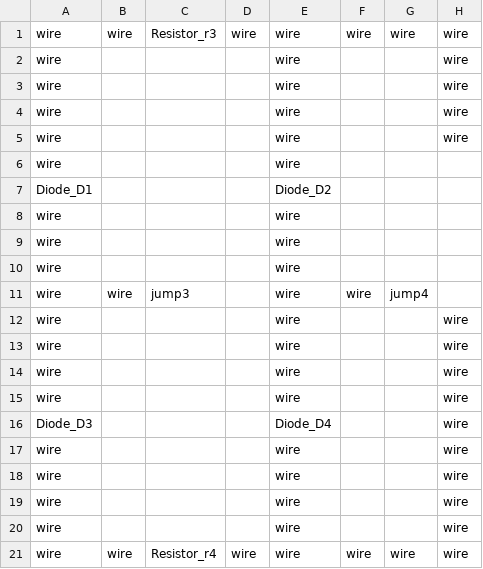
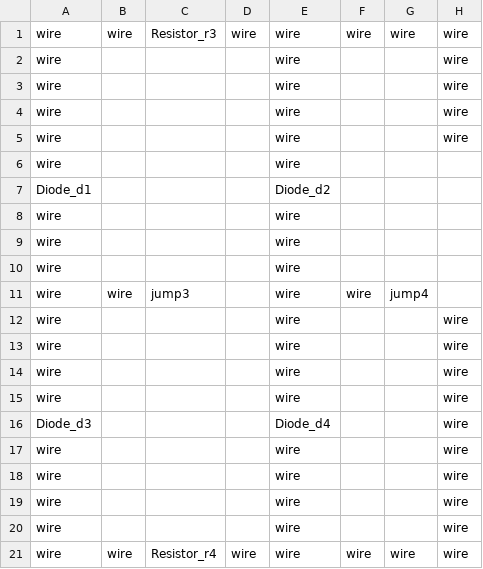
Before and after one commit to madmax3000/ice, a CSV file: rectifier_ckt.csv, drawn as a sheet; only a part is shown; the diff names each change by its address in the sheet, - before the commit and + after, or states it on an @@ line.

```diff
--- a/rectifier_ckt.csv
+++ b/rectifier_ckt.csv
-A7: Diode_D1
+A7: Diode_d1
-E7: Diode_D2
+E7: Diode_d2
-A16: Diode_D3
+A16: Diode_d3
-E16: Diode_D4
+E16: Diode_d4
```
Also changed, not shown: circuit_inputs.csv, rectifier_ckt_params.csv, 3 other files.
